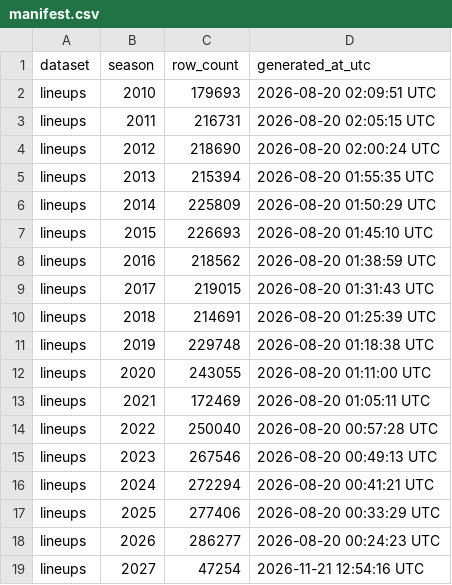
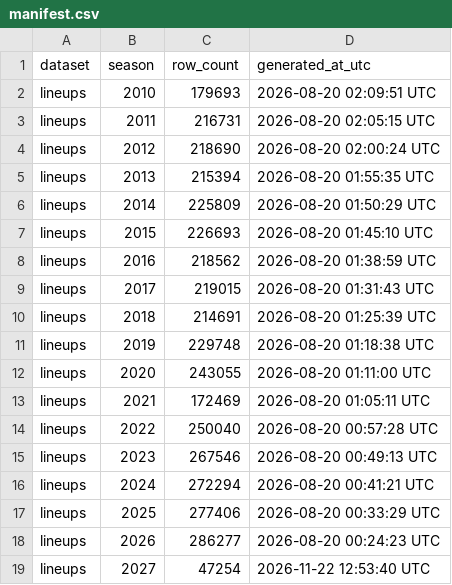
Before and after one commit to sportsdataverse/ncaa-wbb-hoops-data, a CSV file: wbb/lineups/manifest.csv, drawn as a sheet.

```diff
--- a/wbb/lineups/manifest.csv
+++ b/wbb/lineups/manifest.csv
@@ -18,2 +18,2 @@ lineups,2025,277406,2026-08-20 00:33:29 UTC
 lineups,2026,286277,2026-08-20 00:24:23 UTC
-lineups,2027,47254,2026-11-21 12:54:16 UTC
+lineups,2027,47254,2026-11-22 12:53:40 UTC
```
Also changed, not shown: wbb/matchup_stints/manifest.csv, wbb/pbp/manifest.csv, 8 other files.
